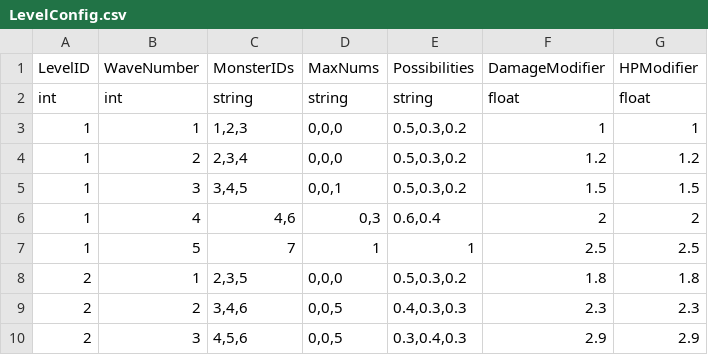
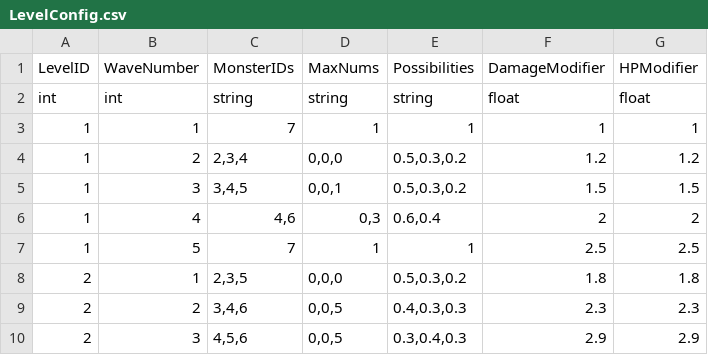
Before and after one commit to WindGod-Project-For-Garena/Offline-PVE, a CSV file: Assets/DataCSV/LevelConfig.csv, drawn as a sheet; only a part is shown.

```diff
--- a/Assets/DataCSV/LevelConfig.csv
+++ b/Assets/DataCSV/LevelConfig.csv
@@ -2,3 +2,3 @@ LevelID,WaveNumber,MonsterIDs,MaxNums,Possibilities,DamageModifier,HPModifier
 int,int,string,string,string,float,float
-1,1,"1,2,3","0,0,0","0.5,0.3,0.2",1,1
+1,1,7,1,1,1,1
 1,2,"2,3,4","0,0,0","0.5,0.3,0.2",1.2,1.2
```
Also changed, not shown: 3 other files.
